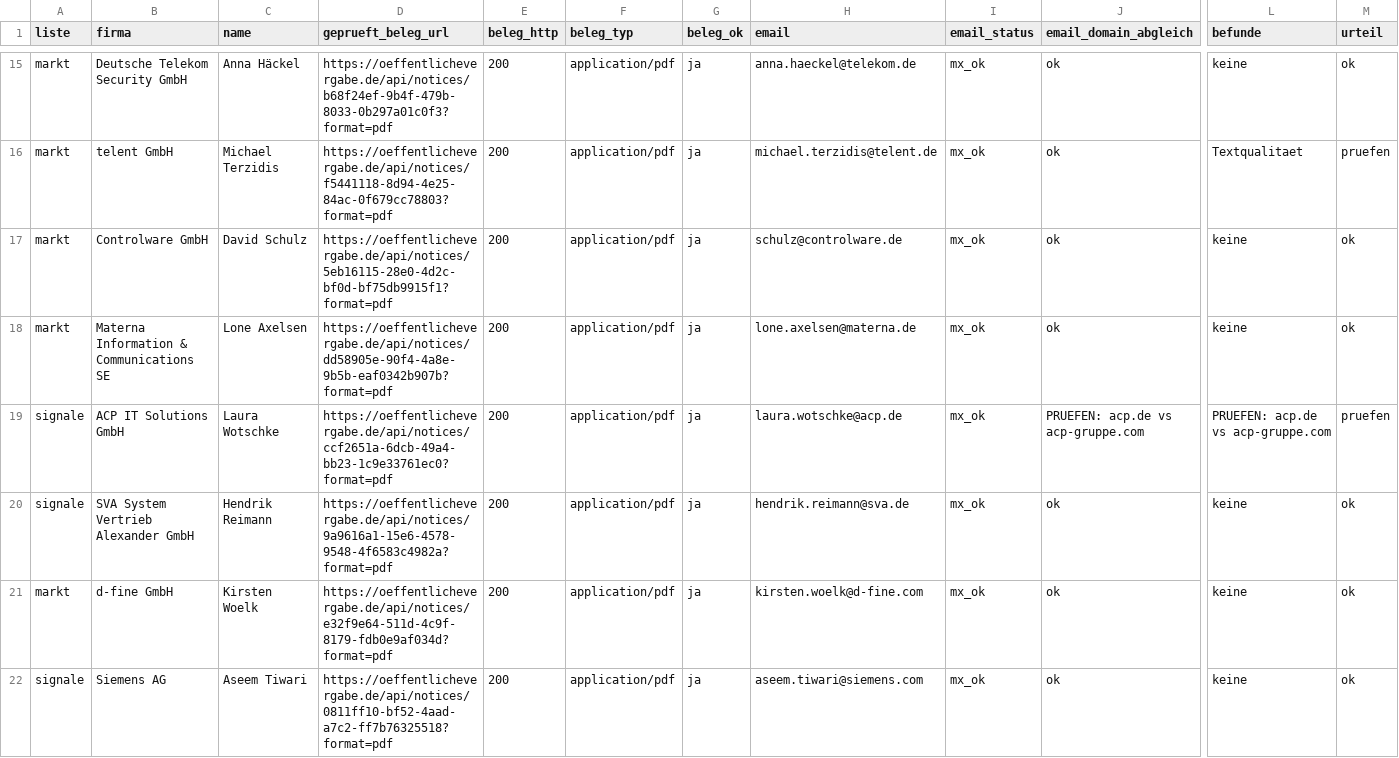
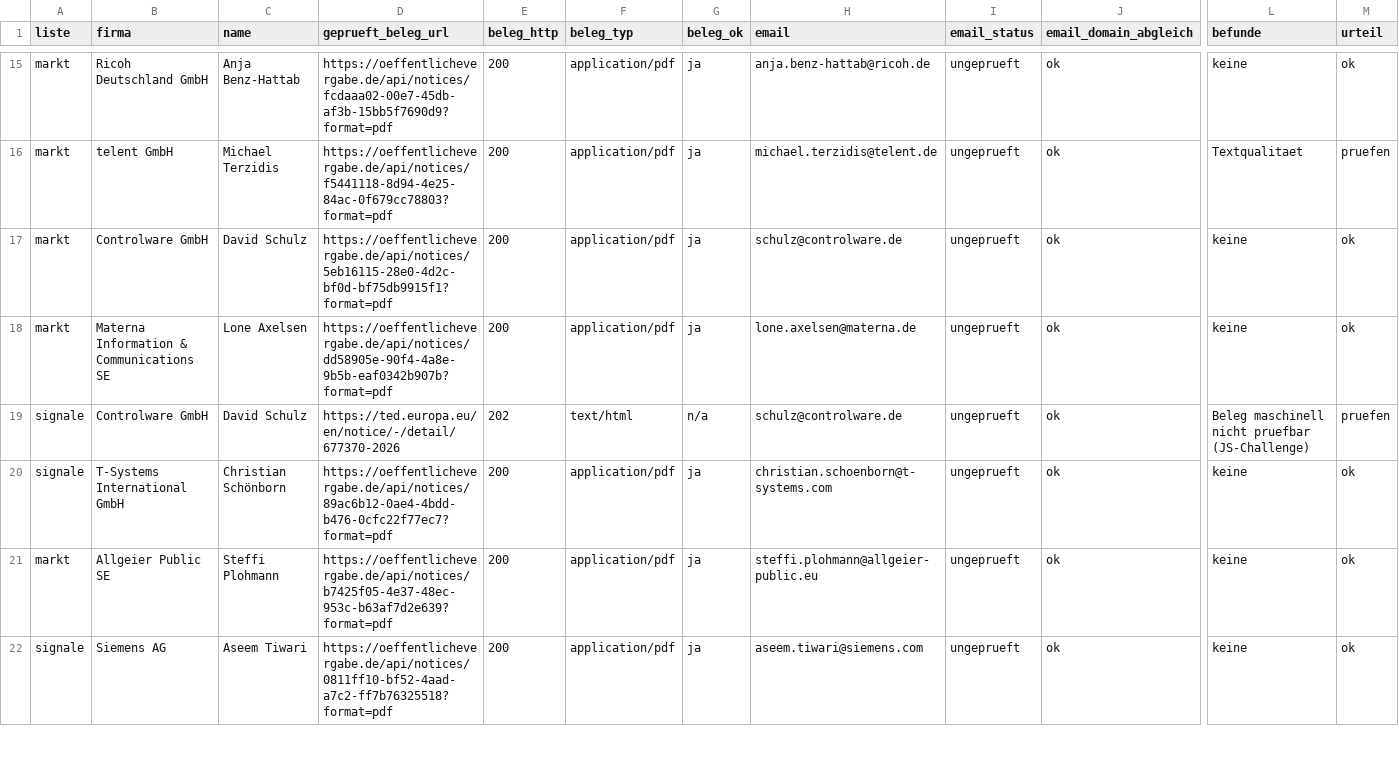
Before and after one commit to Agentiva/patterno-case, a CSV file: data/validation_sample.csv, drawn as a sheet; only a part is shown, gaps mark what is left out; removed rows and columns are numbered as before the commit, all else as after; rows hold the shown columns only; the diff covers the shown part only; the diff names each change by its address in the sheet, - before the commit and + after, or states it on an @@ line.

```diff
--- a/data/validation_sample.csv
+++ b/data/validation_sample.csv
-B15 (firma): Deutsche Telekom Security GmbH
+B15 (firma): Ricoh Deutschland GmbH
-C15 (name): Anna Häckel
+C15 (name): Anja Benz-Hattab
-D15 (geprueft_beleg_url): https://oeffentlichevergabe.de/api/notices/b68f24ef-9b4f-479b-8033-0b297a01c0f3?format=pdf
+D15 (geprueft_beleg_url): https://oeffentlichevergabe.de/api/notices/fcdaaa02-00e7-45db-af3b-15bb5f7690d9?format=pdf
-H15 (email): anna.haeckel@telekom.de
+H15 (email): anja.benz-hattab@ricoh.de
-I15:I18 (email_status): mx_ok
+I15:I18 (email_status): ungeprueft
-row 19: signale | ACP IT Solutions GmbH | Laura Wotschke | https://oeffentlichevergabe.de/api/notices/ccf2651a-6dcb-49a4-bb23-1c9e33761ec0?format=pdf | 200 | application/pdf | ja | laura.wotschke@acp.de | mx_ok | PRUEFEN: acp.de vs acp-gruppe.com | PRUEFEN: acp.de vs acp-gruppe.com | pruefen
+row 19: signale | Controlware GmbH | David Schulz | https://ted.europa.eu/en/notice/-/detail/677370-2026 | 202 | text/html | n/a | schulz@controlware.de | ungeprueft | ok | Beleg maschinell nicht pruefbar (JS-Challenge) | pruefen
-B20 (firma): SVA System Vertrieb Alexander GmbH
+B20 (firma): T-Systems International GmbH
-C20 (name): Hendrik Reimann
+C20 (name): Christian Schönborn
-D20 (geprueft_beleg_url): https://oeffentlichevergabe.de/api/notices/9a9616a1-15e6-4578-9548-4f6583c4982a?format=pdf
+D20 (geprueft_beleg_url): https://oeffentlichevergabe.de/api/notices/89ac6b12-0ae4-4bdd-b476-0cfc22f77ec7?format=pdf
-H20 (email): hendrik.reimann@sva.de
+H20 (email): christian.schoenborn@t-systems.com
-I20:I22 (email_status): mx_ok
+I20:I22 (email_status): ungeprueft
-B21 (firma): d-fine GmbH
+B21 (firma): Allgeier Public SE
-C21 (name): Kirsten Woelk
+C21 (name): Steffi Plohmann
-D21 (geprueft_beleg_url): https://oeffentlichevergabe.de/api/notices/e32f9e64-511d-4c9f-8179-fdb0e9af034d?format=pdf
+D21 (geprueft_beleg_url): https://oeffentlichevergabe.de/api/notices/b7425f05-4e37-48ec-953c-b63af7d2e639?format=pdf
-H21 (email): kirsten.woelk@d-fine.com
+H21 (email): steffi.plohmann@allgeier-public.eu
```
Also changed, not shown: 2 added rows, 2 removed rows and 62 edited cells elsewhere in this file, data/enrichment_markt.csv, data/enrichment_signale.csv, 7 other files.
